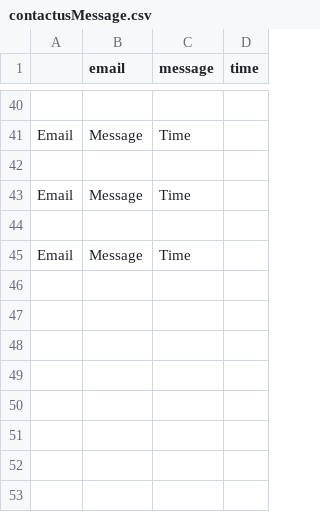
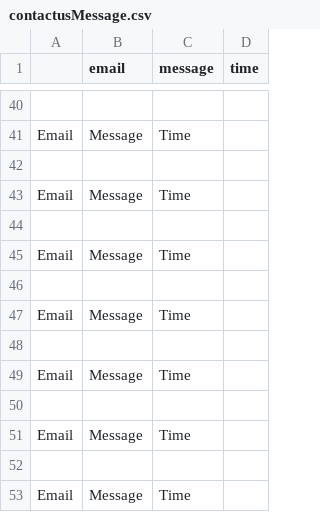
Before and after one commit to anqixxx/personalwebsite, a CSV file: contactusMessage.csv, drawn as a sheet; only a part is shown, gaps mark what is left out; the diff names each change by its address in the sheet, - before the commit and + after, or states it on an @@ line.

```diff
--- a/contactusMessage.csv
+++ b/contactusMessage.csv
+row 46: (empty)
+row 47: Email | Message | Time
+row 48: (empty)
+row 49: Email | Message | Time
+row 50: (empty)
+row 51: Email | Message | Time
+row 52: (empty)
+row 53: Email | Message | Time
```
Also changed, not shown: 1 other file.
